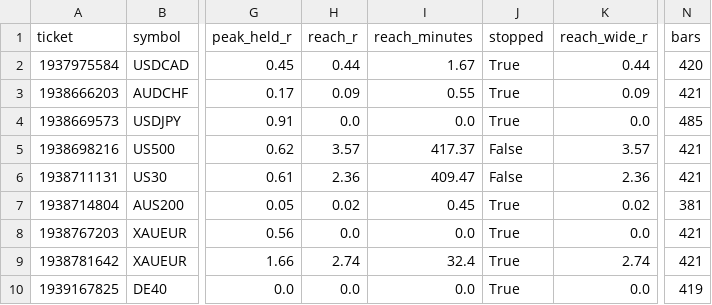
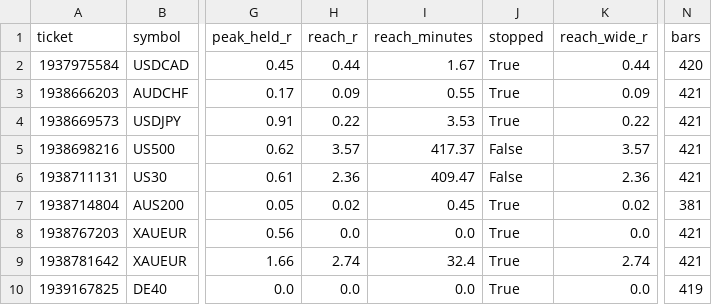
Before and after one commit to atashurst-gif/azza132, a CSV file: reports/potential/2026-10-07.csv, drawn as a sheet; only a part is shown, gaps mark what is left out; the diff names each change by its address in the sheet, - before the commit and + after, or states it on an @@ line.

Commit message:
report 2026-10-07: 2026-10-07.csv

```diff
--- a/reports/potential/2026-10-07.csv
+++ b/reports/potential/2026-10-07.csv
-H4 (reach_r): 0.0
+H4 (reach_r): 0.22
-I4 (reach_minutes): 0.0
+I4 (reach_minutes): 3.53
-K4 (reach_wide_r): 0.0
+K4 (reach_wide_r): 0.22
-N4 (bars): 485
+N4 (bars): 421
```
